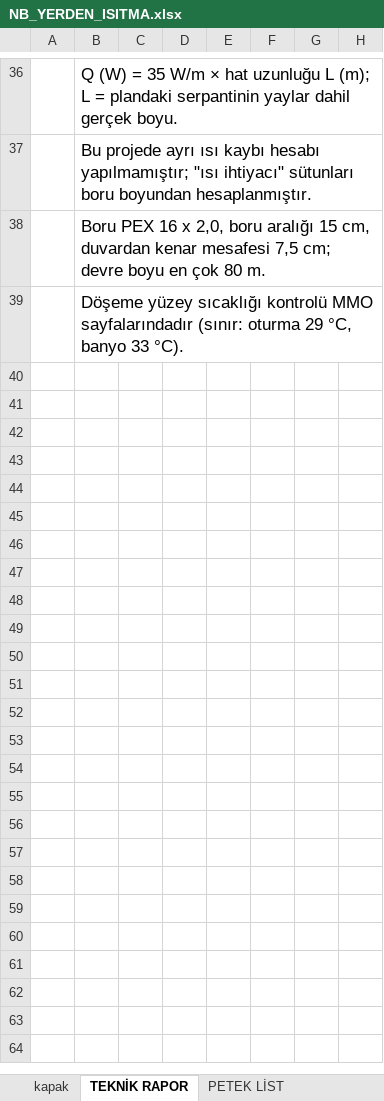
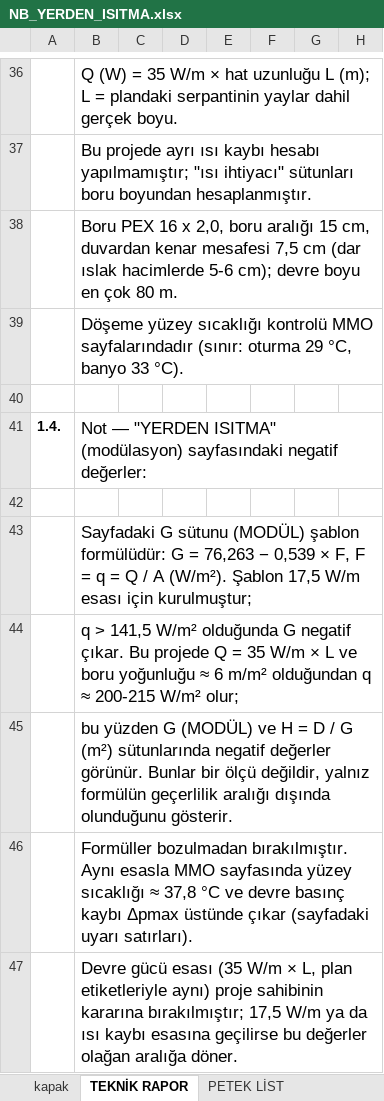
Before and after one commit to icanozkaya/rotas-cizim-motoru, an Excel workbook: proje/denemeler/yerden2/NB_YERDEN_ISITMA.xlsx, sheet TEKNİK RAPOR, drawn as a sheet; only a part is shown, gaps mark what is left out; values as stored, in another font and other column widths than the file's, no borders; the diff names each change by its address in the sheet, - before the commit and + after, or states it on an @@ line.

```diff
--- a/proje/denemeler/yerden2/NB_YERDEN_ISITMA.xlsx (sheet TEKNİK RAPOR)
+++ b/proje/denemeler/yerden2/NB_YERDEN_ISITMA.xlsx (sheet TEKNİK RAPOR)
-B38: …mesafesi 7,5 cm; devre boyu…
+B38: …mesafesi 7,5 cm (dar ıslak hacimlerde 5-6 cm); devre boyu…
+row 40: (empty)
+row 41: 1.4. | Not — "YERDEN ISITMA" (modülasyon) sayfasındaki negatif değerler:
+row 42: (empty)
+row 43:  | Sayfadaki G sütunu (MODÜL) şablon formülüdür: G = 76,263 − 0,539 × F, F = q = Q / A (W/m²). Şablon 17,5 W/m esası için kurulmuştur;
+row 44:  | q > 141,5 W/m² olduğunda G negatif çıkar. Bu projede Q = 35 W/m × L ve boru yoğunluğu ≈ 6 m/m² olduğundan q ≈ 200-215 W/m² olur;
+row 45:  | bu yüzden G (MODÜL) ve H = D / G (m²) sütunlarında negatif değerler görünür. Bunlar bir ölçü değildir, yalnız formülün geçerlilik aralığı dışında olunduğunu gösterir.
+row 46:  | Formüller bozulmadan bırakılmıştır. Aynı esasla MMO sayfasında yüzey sıcaklığı ≈ 37,8 °C ve devre basınç kaybı Δpmax üstünde çıkar (sayfadaki uyarı satırları).
+row 47:  | Devre gücü esası (35 W/m × L, plan etiketleriyle aynı) proje sahibinin kararına bırakılmıştır; 17,5 W/m ya da ısı kaybı esasına geçilirse bu değerler olağan aralığa döner.
```
Also changed, not shown: 38 other files.
